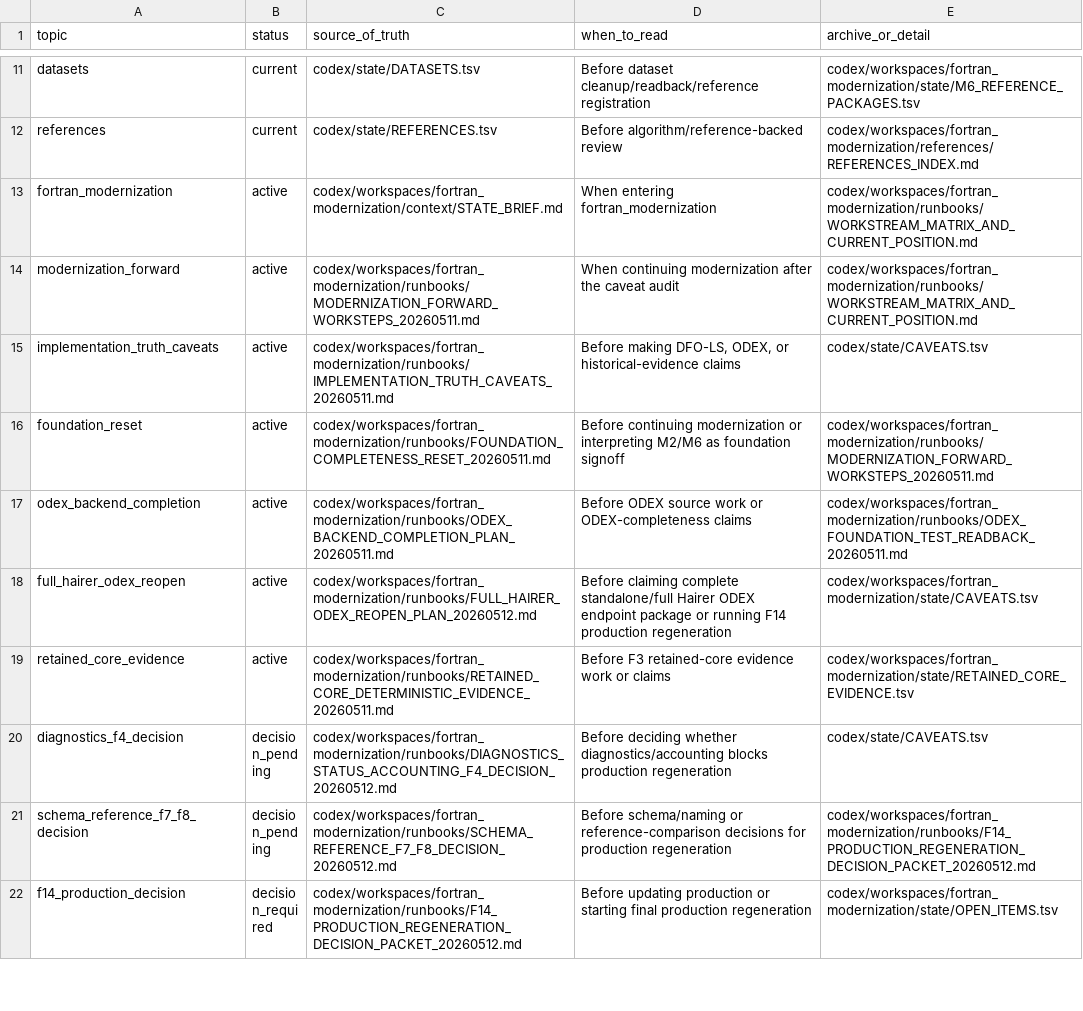
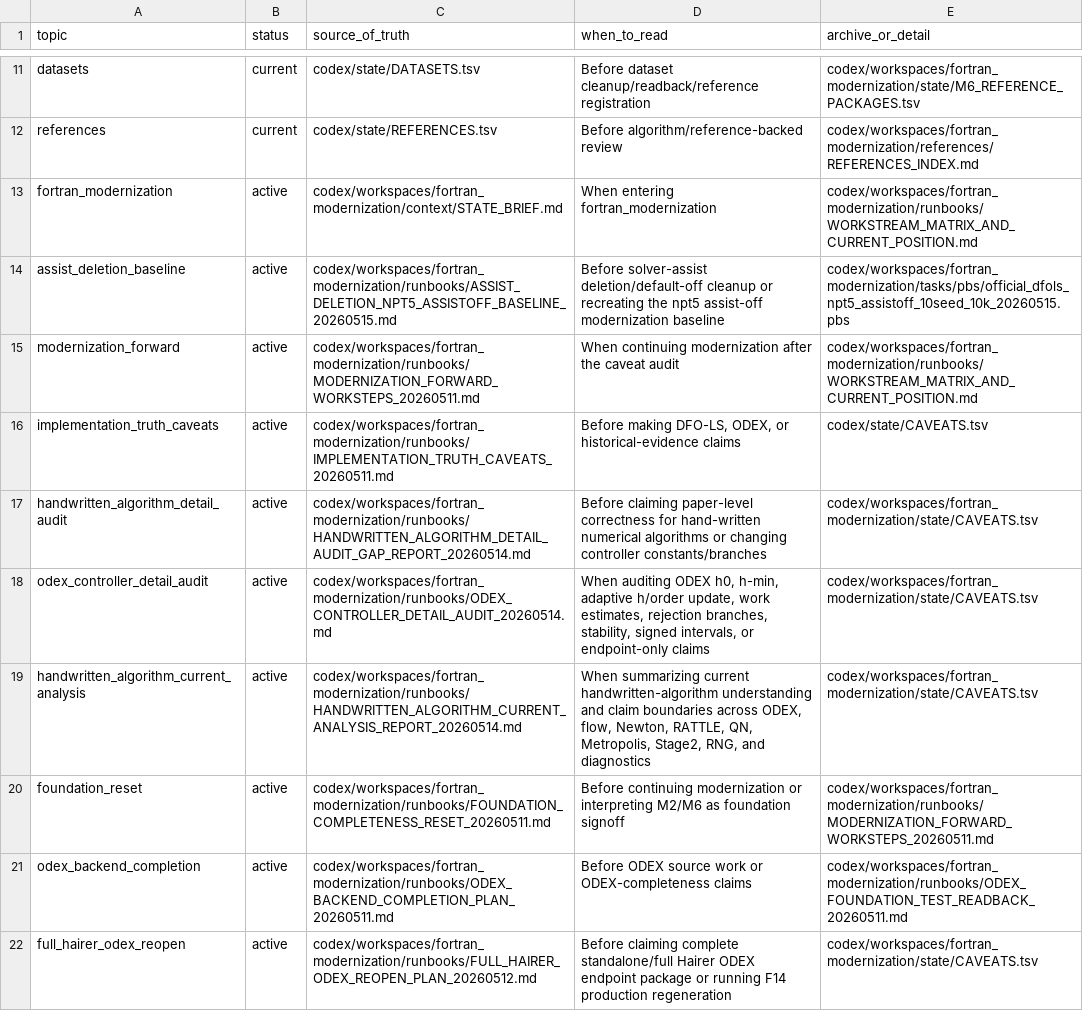
Before and after one commit to C-Y-Chou/generalized-thimble-hmc, a TSV file: codex/indexes/L1_INDEX.tsv, drawn as a sheet; only a part is shown, gaps mark what is left out; the shorter side is filled out with more unchanged rows.

Commit message:
Record assist deletion baseline

```diff
--- a/codex/indexes/L1_INDEX.tsv
+++ b/codex/indexes/L1_INDEX.tsv
@@ -13,4 +13,8 @@ references	current	codex/state/REFERENCES.tsv	Before algorithm/reference-backed
 fortran_modernization	active	codex/workspaces/fortran_modernization/context/STATE_BRIEF.md	When entering fortran_modernization	codex/workspaces/fortran_modernization/runbooks/WORKSTREAM_MATRIX_AND_CURRENT_POSITION.md
+assist_deletion_baseline	active	codex/workspaces/fortran_modernization/runbooks/ASSIST_DELETION_NPT5_ASSISTOFF_BASELINE_20260515.md	Before solver-assist deletion/default-off cleanup or recreating the npt5 assist-off modernization baseline	codex/workspaces/fortran_modernization/tasks/pbs/official_dfols_npt5_assistoff_10seed_10k_20260515.pbs
 modernization_forward	active	codex/workspaces/fortran_modernization/runbooks/MODERNIZATION_FORWARD_WORKSTEPS_20260511.md	When continuing modernization after the caveat audit	codex/workspaces/fortran_modernization/runbooks/WORKSTREAM_MATRIX_AND_CURRENT_POSITION.md
 implementation_truth_caveats	active	codex/workspaces/fortran_modernization/runbooks/IMPLEMENTATION_TRUTH_CAVEATS_20260511.md	Before making DFO-LS, ODEX, or historical-evidence claims	codex/state/CAVEATS.tsv
+handwritten_algorithm_detail_audit	active	codex/workspaces/fortran_modernization/runbooks/HANDWRITTEN_ALGORITHM_DETAIL_AUDIT_GAP_REPORT_20260514.md	Before claiming paper-level correctness for hand-written numerical algorithms or changing controller constants/branches	codex/workspaces/fortran_modernization/state/CAVEATS.tsv
+odex_controller_detail_audit	active	codex/workspaces/fortran_modernization/runbooks/ODEX_CONTROLLER_DETAIL_AUDIT_20260514.md	When auditing ODEX h0, h-min, adaptive h/order update, work estimates, rejection branches, stability, signed intervals, or endpoint-only claims	codex/workspaces/fortran_modernization/state/CAVEATS.tsv
+handwritten_algorithm_current_analysis	active	codex/workspaces/fortran_modernization/runbooks/HANDWRITTEN_ALGORITHM_CURRENT_ANALYSIS_REPORT_20260514.md	When summarizing current handwritten-algorithm understanding and claim boundaries across ODEX, flow, Newton, RATTLE, QN, Metropolis, Stage2, RNG, and diagnostics	codex/workspaces/fortran_modernization/state/CAVEATS.tsv
 foundation_reset	active	codex/workspaces/fortran_modernization/runbooks/FOUNDATION_COMPLETENESS_RESET_20260511.md	Before continuing modernization or interpreting M2/M6 as foundation signoff	codex/workspaces/fortran_modernization/runbooks/MODERNIZATION_FORWARD_WORKSTEPS_20260511.md
```
Also changed, not shown: codex/state/CAVEATS.tsv, codex/state/OPEN_ITEMS.tsv, 8 other files.
